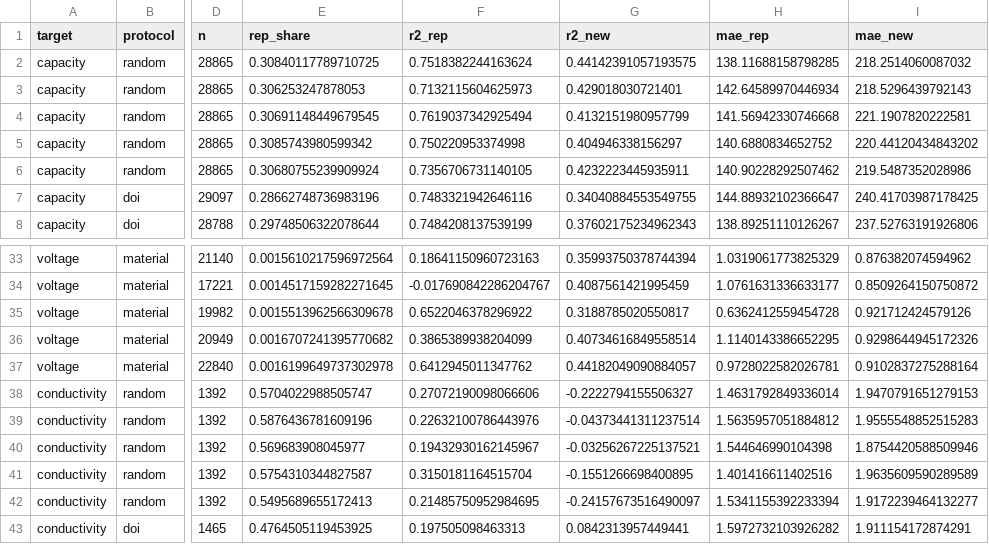
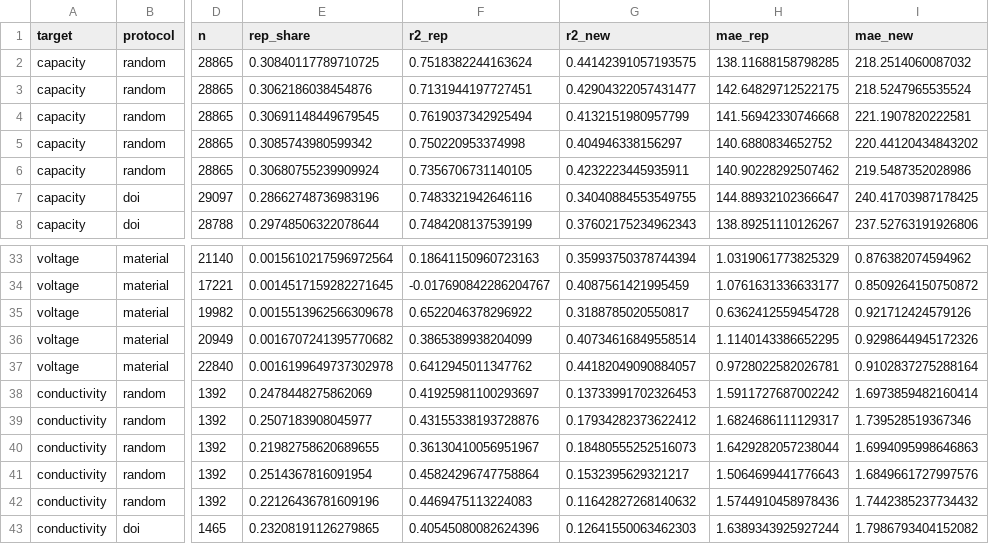
Before and after one commit to sunraj-patel/battery-prediction, a CSV file: results/leakage_channels.csv, drawn as a sheet; only a part is shown, gaps mark what is left out; the diff covers the shown part only; the diff names each change by its address in the sheet, - before the commit and + after, or states it on an @@ line.

```diff
--- a/results/leakage_channels.csv
+++ b/results/leakage_channels.csv
-E3 (rep_share): 0.306253247878053
+E3 (rep_share): 0.3062186038454876
-F3 (r2_rep): 0.7132115604625973
+F3 (r2_rep): 0.7131944197727451
-G3 (r2_new): 0.429018030721401
+G3 (r2_new): 0.42904322057431477
-H3 (mae_rep): 142.64589970446934
+H3 (mae_rep): 142.64829712522175
-I3 (mae_new): 218.5296439792143
+I3 (mae_new): 218.5247965535524
-E38 (rep_share): 0.5704022988505747
+E38 (rep_share): 0.2478448275862069
-F38 (r2_rep): 0.27072190098066606
+F38 (r2_rep): 0.41925981100293697
-G38 (r2_new): -0.2222794155506327
+G38 (r2_new): 0.13733991702326453
-H38 (mae_rep): 1.4631792849336014
+H38 (mae_rep): 1.5911727687002242
-I38 (mae_new): 1.9470791651279153
+I38 (mae_new): 1.6973859482160414
-E39 (rep_share): 0.5876436781609196
+E39 (rep_share): 0.2507183908045977
-F39 (r2_rep): 0.22632100786443976
+F39 (r2_rep): 0.43155338193728876
-G39 (r2_new): -0.04373441311237514
+G39 (r2_new): 0.17934282373622412
-H39 (mae_rep): 1.5635957051884812
+H39 (mae_rep): 1.6824686111129317
-I39 (mae_new): 1.9555548852515283
+I39 (mae_new): 1.739528519367346
-E40 (rep_share): 0.569683908045977
+E40 (rep_share): 0.21982758620689655
-F40 (r2_rep): 0.19432930162145967
+F40 (r2_rep): 0.36130410056951967
-G40 (r2_new): -0.03256267225137521
+G40 (r2_new): 0.18480555252516073
-H40 (mae_rep): 1.544646990104398
+H40 (mae_rep): 1.6429282057238044
-I40 (mae_new): 1.8754420588509946
+I40 (mae_new): 1.6994095998646863
-E41 (rep_share): 0.5754310344827587
+E41 (rep_share): 0.2514367816091954
-F41 (r2_rep): 0.3150181164515704
+F41 (r2_rep): 0.45824296747758864
-G41 (r2_new): -0.1551266698400895
+G41 (r2_new): 0.1532395629321217
-H41 (mae_rep): 1.401416611402516
+H41 (mae_rep): 1.5064699441776643
-I41 (mae_new): 1.9635609590289589
+I41 (mae_new): 1.6849661727997576
-E42 (rep_share): 0.5495689655172413
+E42 (rep_share): 0.22126436781609196
-F42 (r2_rep): 0.21485750952984695
+F42 (r2_rep): 0.4469475113224083
-G42 (r2_new): -0.24157673516490097
+G42 (r2_new): 0.11642827268140632
-H42 (mae_rep): 1.5341155392233394
+H42 (mae_rep): 1.5744910458978436
-I42 (mae_new): 1.9172239464132277
+I42 (mae_new): 1.7442385237734432
-E43 (rep_share): 0.4764505119453925
+E43 (rep_share): 0.23208191126279865
-F43 (r2_rep): 0.197505098463313
+F43 (r2_rep): 0.40545080082624396
-G43 (r2_new): 0.0842313957449441
+G43 (r2_new): 0.12641550063462303
-H43 (mae_rep): 1.5972732103926282
+H43 (mae_rep): 1.6389343925927244
-I43 (mae_new): 1.911154172874291
+I43 (mae_new): 1.7986793404152082
```
Also changed, not shown: 104 edited cells elsewhere in this file, 38 other files.
